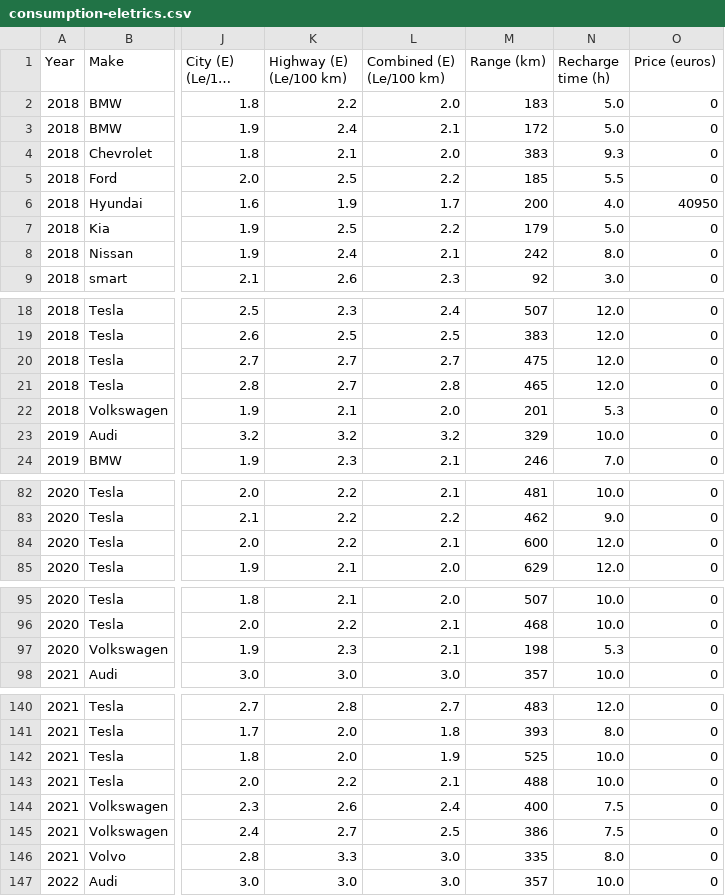
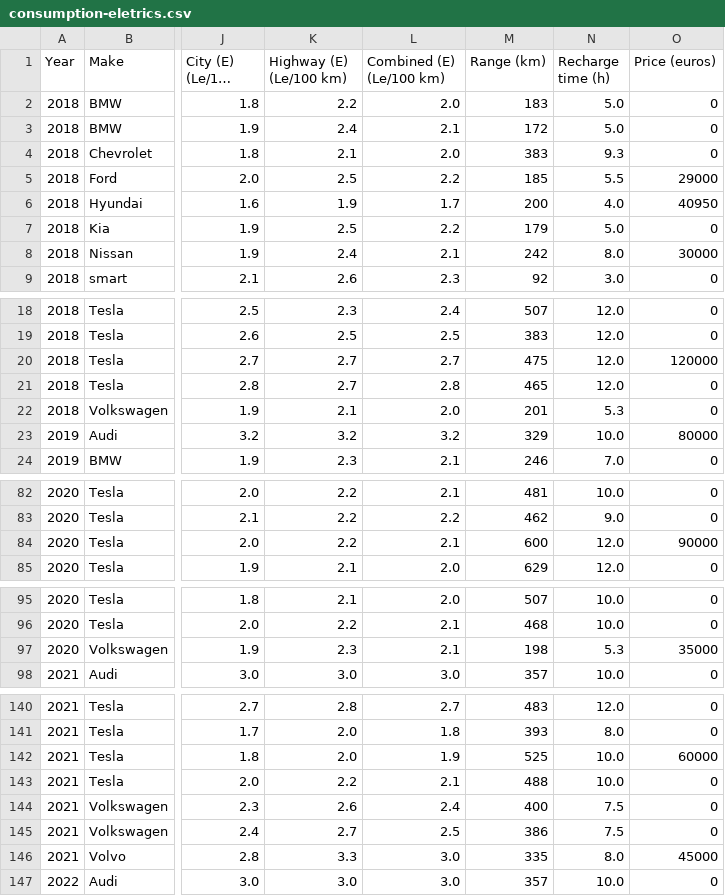
Before and after one commit to Kassia-Guimaraes/Cars, a CSV file: modificated-data/consumption-eletrics.csv, drawn as a sheet; only a part is shown, gaps mark what is left out; long unchanged cells end in …; the diff covers the shown part only; the diff names each change by its address in the sheet, - before the commit and + after, or states it on an @@ line.

```diff
--- a/modificated-data/consumption-eletrics.csv
+++ b/modificated-data/consumption-eletrics.csv
-O5 (Price (euros)): 0
+O5 (Price (euros)): 29000
-O8 (Price (euros)): 0
+O8 (Price (euros)): 30000
-O20 (Price (euros)): 0
+O20 (Price (euros)): 120000
-O23 (Price (euros)): 0
+O23 (Price (euros)): 80000
-O84 (Price (euros)): 0
+O84 (Price (euros)): 90000
-O97 (Price (euros)): 0
+O97 (Price (euros)): 35000
-O142 (Price (euros)): 0
+O142 (Price (euros)): 60000
-O146 (Price (euros)): 0
+O146 (Price (euros)): 45000
```
Also changed, not shown: 4 edited cells elsewhere in this file, initial-data/cars-price/price-fuelfossil.csv, initial-data/cars-price/price-hybrids.csv, 7 other files.
